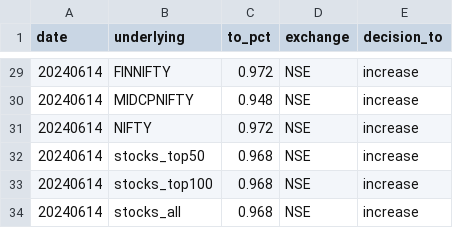
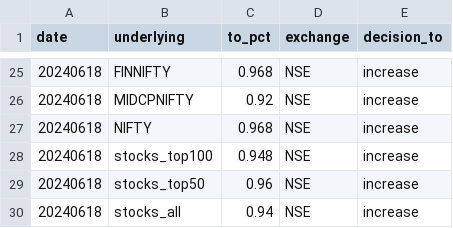
Before and after one commit to kanika-create/alloc, a CSV file: table1.csv, drawn as a sheet; only a part is shown, gaps mark what is left out; the diff covers the shown part only.

```diff
--- a/table1.csv
+++ b/table1.csv
@@ -29,6 +25,6 @@ date,underlying,to_pct,exchange,decision_to
-20240614,FINNIFTY,0.972,NSE,increase
-20240614,MIDCPNIFTY,0.948,NSE,increase
-20240614,NIFTY,0.972,NSE,increase
-20240614,stocks_top50,0.968,NSE,increase
-20240614,stocks_top100,0.968,NSE,increase
-20240614,stocks_all,0.968,NSE,increase
+20240618,FINNIFTY,0.968,NSE,increase
+20240618,MIDCPNIFTY,0.92,NSE,increase
+20240618,NIFTY,0.968,NSE,increase
+20240618,stocks_top100,0.948,NSE,increase
+20240618,stocks_top50,0.96,NSE,increase
+20240618,stocks_all,0.94,NSE,increase
```
Also changed, not shown: 1 added row, 5 removed rows and 44 edited cells elsewhere in this file, table2.csv, table3.csv.
